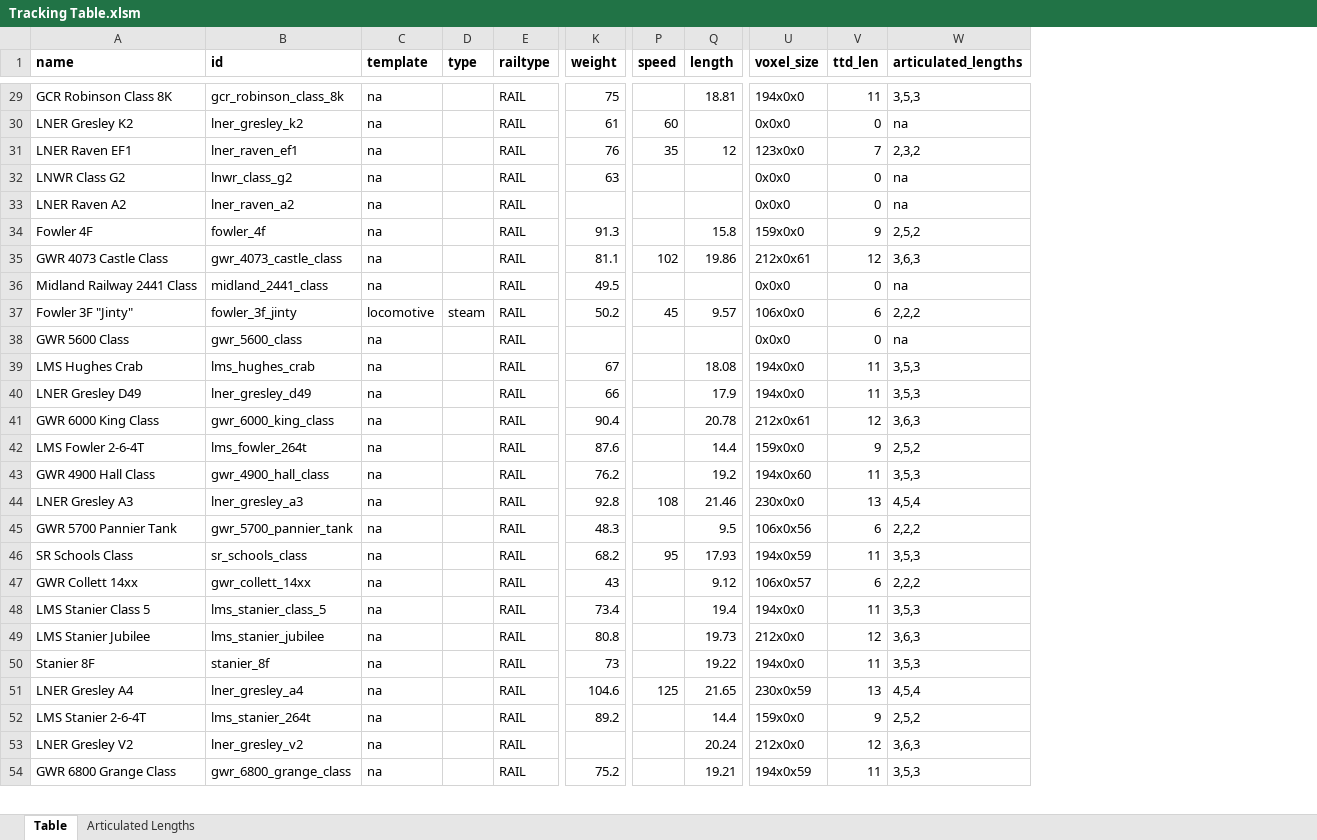
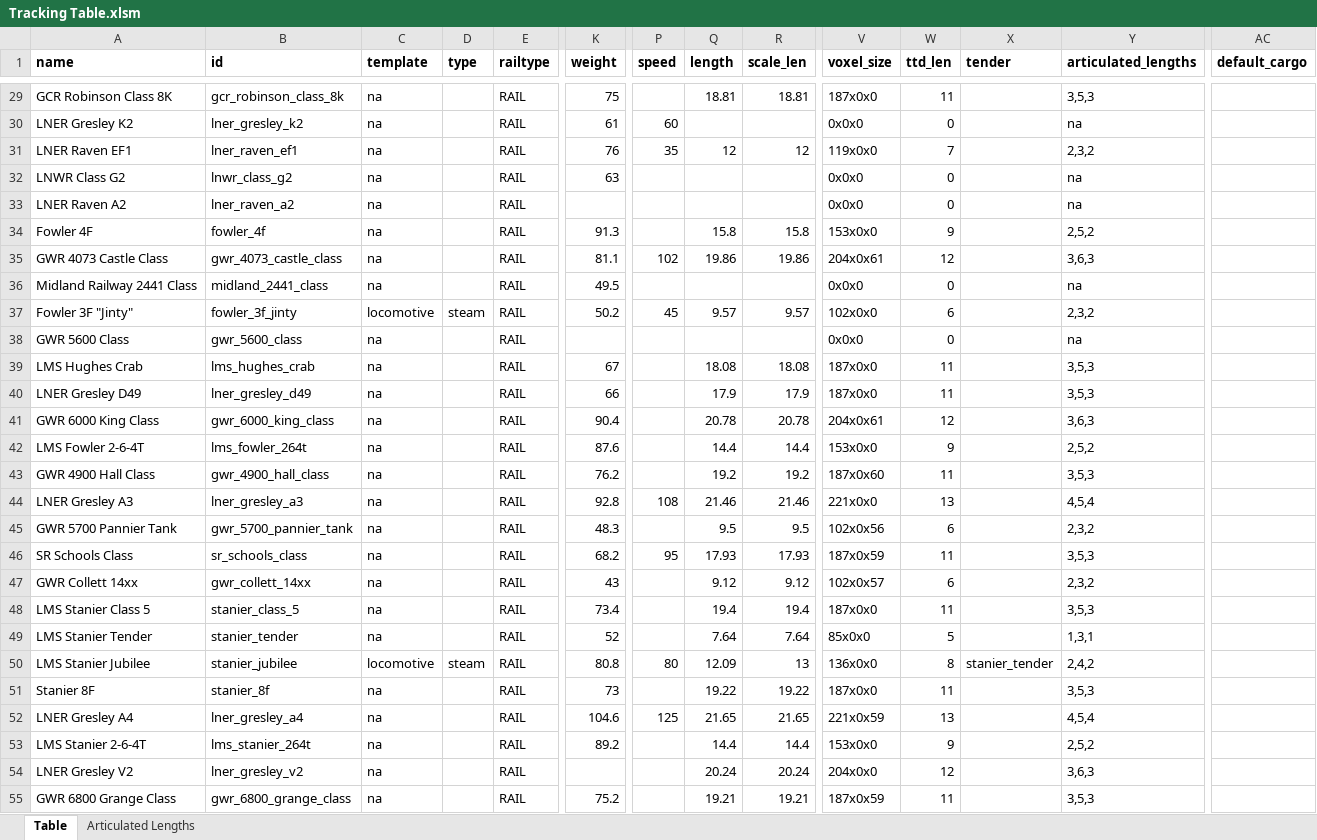
Before and after one commit to mattkimber/timberwolfs_trains, an Excel workbook: Tracking Table.xlsm, sheet Table, drawn as a sheet; only a part is shown, gaps mark what is left out; values as stored, in another font and other column widths than the file's, no borders; addresses are those after the commit; rows hold the shown columns only; the diff covers the shown part only; the diff names each change by its address in the sheet, - before the commit and + after, or states it on an @@ line.

Commit message:
early wagons, wip Stanier Jubilee

```diff
--- a/Tracking Table.xlsm (sheet Table)
+++ b/Tracking Table.xlsm (sheet Table)
+column R (scale_len), rows 29-48: 18.81 |  | 12 |  |  | 15.8 | 19.86 |  | 9.57 |  | 18.08 | 17.9 | 20.78 | 14.4 | 19.2 | 21.46 | 9.5 | 17.93 | 9.12 | 19.4; rows 50-55: 13 | 19.22 | 21.65 | 14.4 | 20.24 | 19.21
+column X (tender), row 50: stanier_tender
+column AC (default_cargo), empty
-V29 (voxel_size): 194x0x0
+V29 (voxel_size): 187x0x0
-V31 (voxel_size): 123x0x0
+V31 (voxel_size): 119x0x0
-V34 (voxel_size): 159x0x0
+V34 (voxel_size): 153x0x0
-V35 (voxel_size): 212x0x61
+V35 (voxel_size): 204x0x61
-V37 (voxel_size): 106x0x0
+V37 (voxel_size): 102x0x0
-Y37 (articulated_lengths): 2,2,2
+Y37 (articulated_lengths): 2,3,2
-V39:V40 (voxel_size): 194x0x0
+V39:V40 (voxel_size): 187x0x0
-V41 (voxel_size): 212x0x61
+V41 (voxel_size): 204x0x61
-V42 (voxel_size): 159x0x0
+V42 (voxel_size): 153x0x0
-V43 (voxel_size): 194x0x60
+V43 (voxel_size): 187x0x60
-V44 (voxel_size): 230x0x0
+V44 (voxel_size): 221x0x0
-V45 (voxel_size): 106x0x56
+V45 (voxel_size): 102x0x56
-Y45 (articulated_lengths): 2,2,2
+Y45 (articulated_lengths): 2,3,2
-V46 (voxel_size): 194x0x59
+V46 (voxel_size): 187x0x59
-V47 (voxel_size): 106x0x57
+V47 (voxel_size): 102x0x57
-Y47 (articulated_lengths): 2,2,2
+Y47 (articulated_lengths): 2,3,2
-B48 (id): lms_stanier_class_5
+B48 (id): stanier_class_5
-V48 (voxel_size): 194x0x0
+V48 (voxel_size): 187x0x0
+row 49: LMS Stanier Tender | stanier_tender | na |  | RAIL | 52 |  | 7.64 | 7.64 | 85x0x0 | 5 |  | 1,3,1
-B50 (id): lms_stanier_jubilee
+B50 (id): stanier_jubilee
-C50 (template): na
+C50 (template): locomotive
-D50 (type): (empty)
+D50 (type): steam
-P50 (speed): (empty)
+P50 (speed): 80
-Q50 (length): 19.73
+Q50 (length): 12.09
-V50 (voxel_size): 212x0x0
+V50 (voxel_size): 136x0x0
-W50 (ttd_len): 12
+W50 (ttd_len): 8
-Y50 (articulated_lengths): 3,6,3
+Y50 (articulated_lengths): 2,4,2
-V51 (voxel_size): 194x0x0
+V51 (voxel_size): 187x0x0
-V52 (voxel_size): 230x0x59
+V52 (voxel_size): 221x0x59
-V53 (voxel_size): 159x0x0
+V53 (voxel_size): 153x0x0
-V54 (voxel_size): 212x0x0
+V54 (voxel_size): 204x0x0
-V55 (voxel_size): 194x0x59
+V55 (voxel_size): 187x0x59
```
Also changed, not shown: 103 edited cells elsewhere in this sheet, sheet Articulated Lengths, formulas that keep their value, 10 other files.
